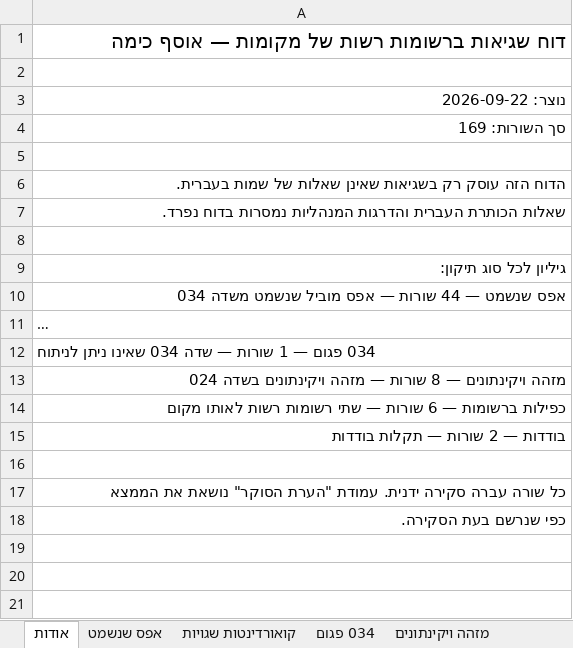
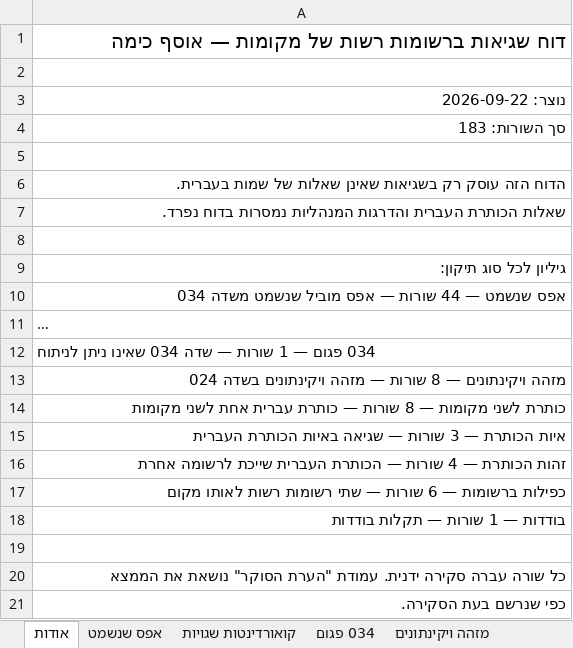
Before and after one commit to DigitalHDev/NLI-Update-Reports, an Excel workbook: docs/nli-report-20260922.xlsx, sheet אודות, drawn as a sheet; long unchanged cells end in …; values as stored, in another font and other column widths than the file's, no borders; addresses are those after the commit; the diff names each change by its address in the sheet, - before the commit and + after, or states it on an @@ line.

```diff
--- a/docs/nli-report-20260922.xlsx (sheet אודות)
+++ b/docs/nli-report-20260922.xlsx (sheet אודות)
-A4: סך השורות: 169
+A4: סך השורות: 183
+row 14: כותרת לשני מקומות — 8 שורות — כותרת עברית אחת לשני מקומות
+row 15: איות הכותרת — 3 שורות — שגיאה באיות הכותרת העברית
+row 16: זהות הכותרת — 4 שורות — הכותרת העברית שייכת לרשומה אחרת
-A18: בודדות — 2 שורות — תקלות בודדות
+A18: בודדות — 1 שורות — תקלות בודדות
```
Also changed, not shown: sheet הסברים, sheet בודדות, other sheet tabs, 3 other files.
